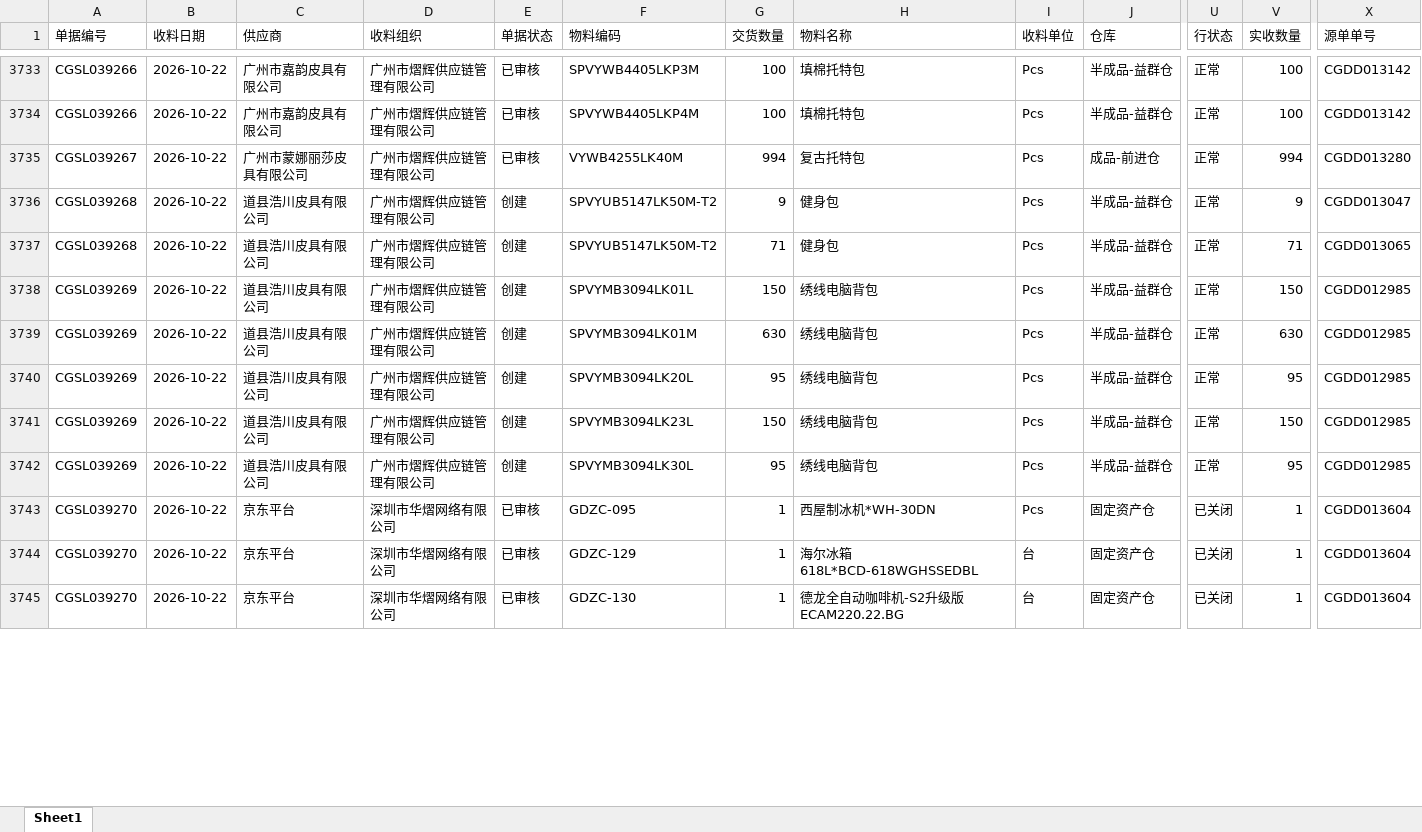
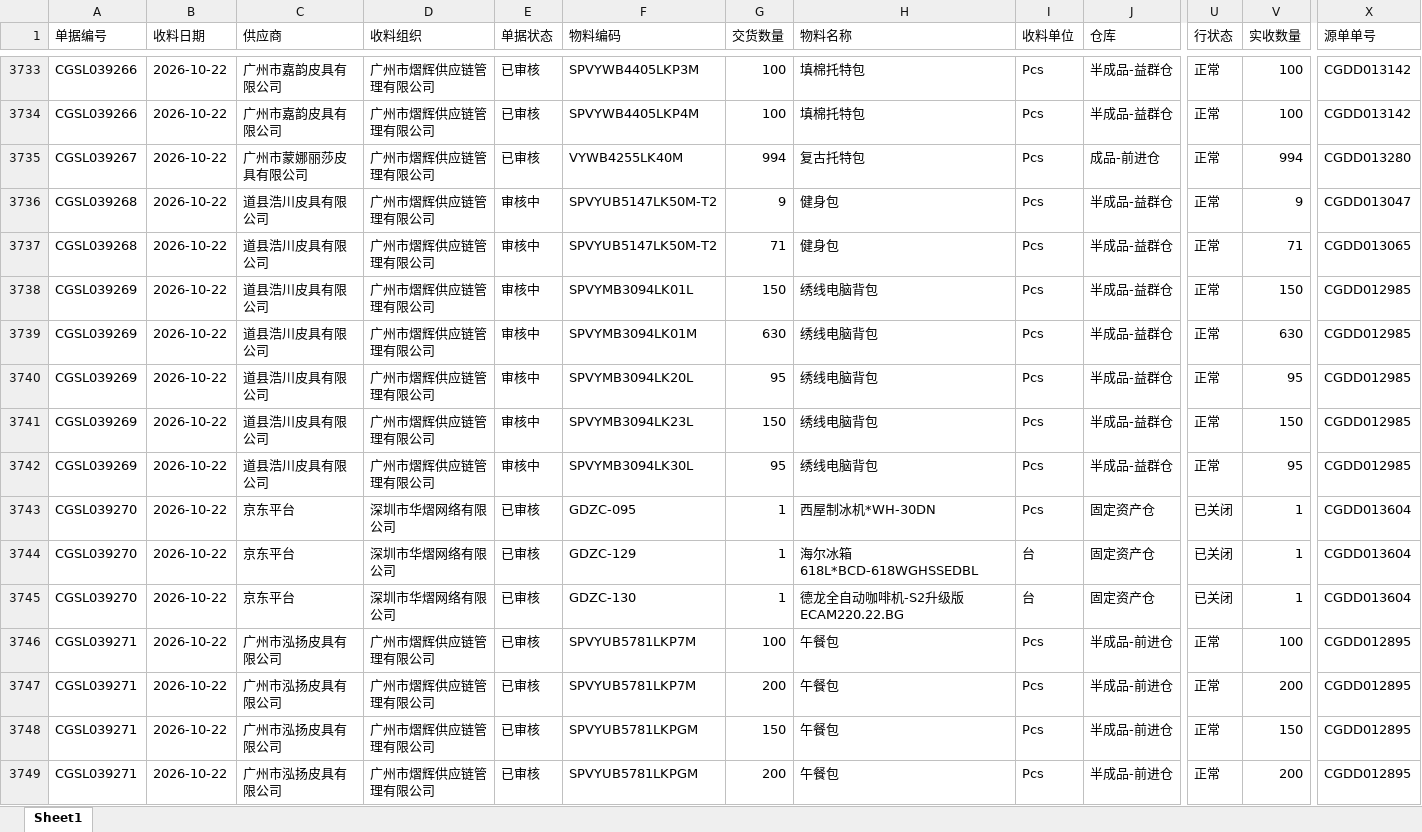
Before and after one commit to yikeqingsongguo/HY.supply-chain-management, an Excel workbook: src/otd_recv.xlsx, sheet Sheet1, drawn as a sheet; only a part is shown, gaps mark what is left out; values as stored, in another font and other column widths than the file's, no borders; rows hold the shown columns only; the diff covers the shown part only; the diff names each change by its address in the sheet, - before the commit and + after, or states it on an @@ line.

```diff
--- a/src/otd_recv.xlsx (sheet Sheet1)
+++ b/src/otd_recv.xlsx (sheet Sheet1)
-E3736:E3742 (单据状态): 创建
+E3736:E3742 (单据状态): 审核中
+row 3746: CGSL039271 | 2026-10-22 | 广州市泓扬皮具有限公司 | 广州市熠辉供应链管理有限公司 | 已审核 | SPVYUB5781LKP7M | 100 | 午餐包 | Pcs | 半成品-前进仓 | 正常 | 100 | CGDD012895
+row 3747: CGSL039271 | 2026-10-22 | 广州市泓扬皮具有限公司 | 广州市熠辉供应链管理有限公司 | 已审核 | SPVYUB5781LKP7M | 200 | 午餐包 | Pcs | 半成品-前进仓 | 正常 | 200 | CGDD012895
+row 3748: CGSL039271 | 2026-10-22 | 广州市泓扬皮具有限公司 | 广州市熠辉供应链管理有限公司 | 已审核 | SPVYUB5781LKPGM | 150 | 午餐包 | Pcs | 半成品-前进仓 | 正常 | 150 | CGDD012895
+row 3749: CGSL039271 | 2026-10-22 | 广州市泓扬皮具有限公司 | 广州市熠辉供应链管理有限公司 | 已审核 | SPVYUB5781LKPGM | 200 | 午餐包 | Pcs | 半成品-前进仓 | 正常 | 200 | CGDD012895
```
Also changed, not shown: 105 added rows and 52 edited cells elsewhere in this sheet, src/otd_apply.xlsx, src/采购订单.xlsx, 1 other file.
